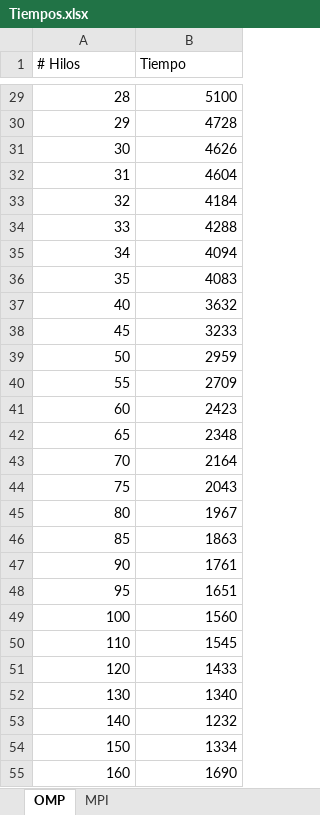
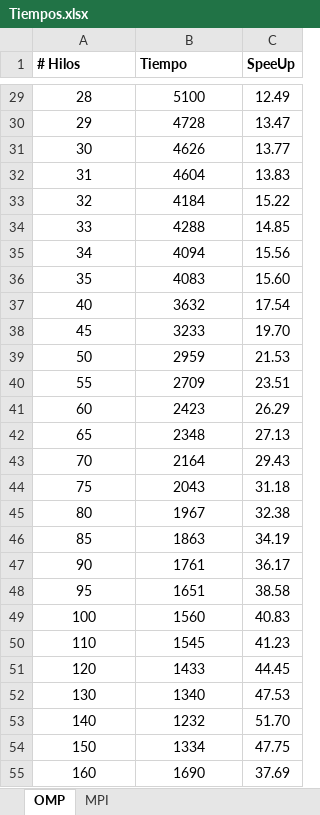
Before and after one commit to Diferez/HpcTelematica, an Excel workbook: Tiempos.xlsx, sheet OMP, drawn as a sheet; only a part is shown, gaps mark what is left out; values as stored, in another font and other column widths than the file's, no borders; charts and pictures and table styles not drawn; the diff covers the shown part only; the diff names each change by its address in the sheet, - before the commit and + after, or states it on an @@ line.

```diff
--- a/Tiempos.xlsx (sheet OMP)
+++ b/Tiempos.xlsx (sheet OMP)
+column C (SpeeUp), rows 29-55: 12.49 | 13.47 | 13.77 | 13.83 | 15.22 | 14.85 | 15.56 | 15.60 | 17.54 | 19.70 | 21.53 | 23.51 | 26.29 | 27.13 | 29.43 | 31.18 | 32.38 | 34.19 | 36.17 | 38.58 | 40.83 | 41.23 | 44.45 | 47.53 | 51.70 | 47.75 | 37.69
-A1:B1 bold: off
+A1:B1 bold: on
-A29:B55 alignment: right
+A29:B55 alignment: center
```
Also changed, not shown: cell formats elsewhere in this sheet, sheet MPI, charts or pictures.
